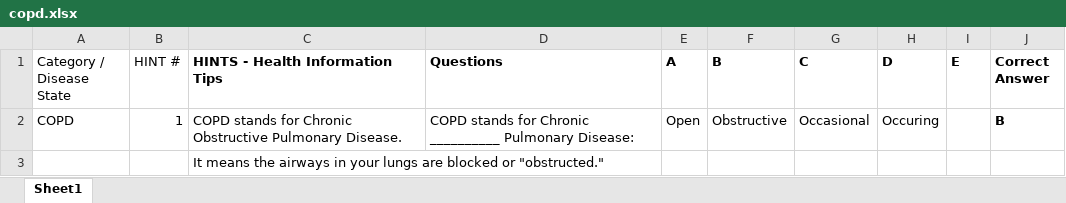
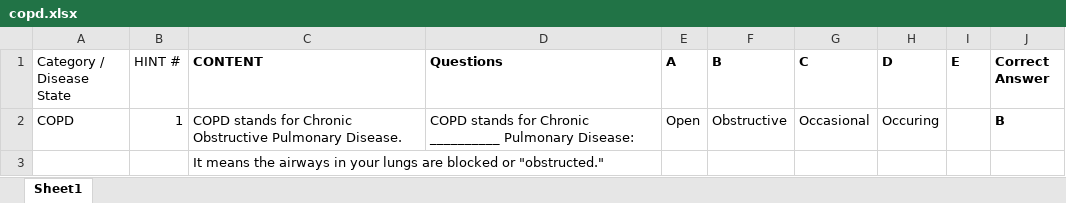
Before and after one commit to abdi42/unmc-health, an Excel workbook: database/seeds/copd.xlsx, sheet Sheet1, drawn as a sheet; only a part is shown; values as stored, in another font and other column widths than the file's, no borders; the diff names each change by its address in the sheet, - before the commit and + after, or states it on an @@ line.

```diff
--- a/database/seeds/copd.xlsx (sheet Sheet1)
+++ b/database/seeds/copd.xlsx (sheet Sheet1)
-C1: HINTS - Health Information Tips
+C1: CONTENT
```
Also changed, not shown: database/seeds/heart.xlsx, 1 other file.
